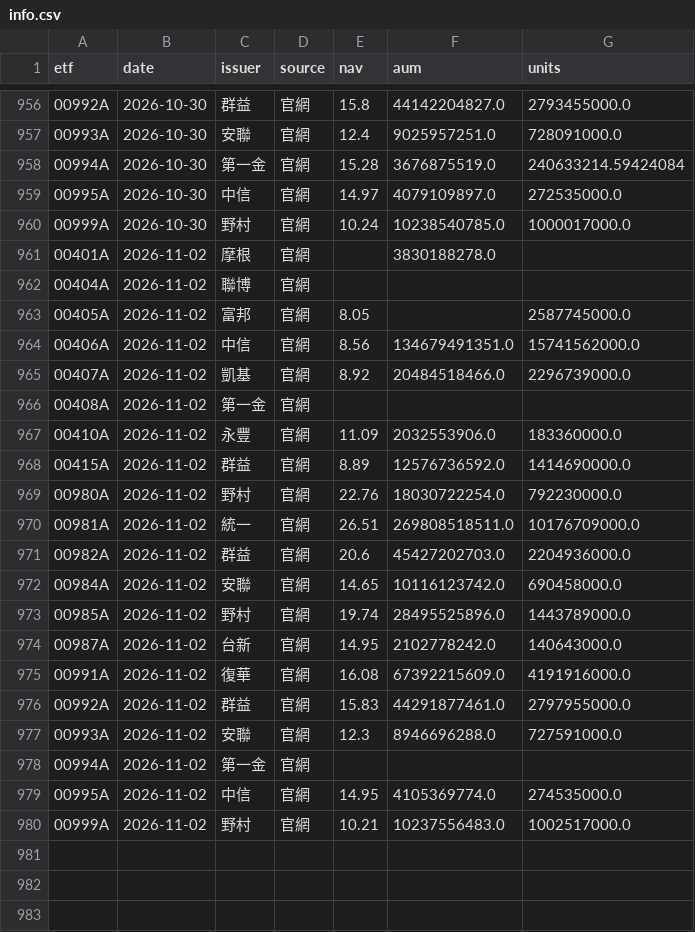
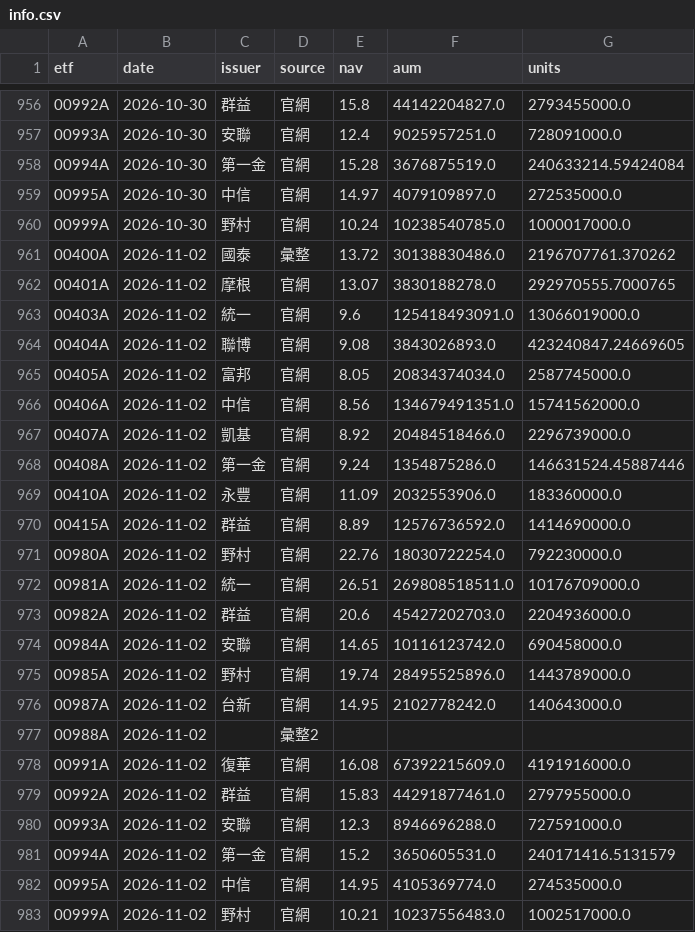
Before and after one commit to gelu27/Stock-lab, a CSV file: data/etf/info.csv, drawn as a sheet; only a part is shown, gaps mark what is left out.

```diff
--- a/data/etf/info.csv
+++ b/data/etf/info.csv
@@ -960,8 +960,10 @@ etf,date,issuer,source,nav,aum,units
 00999A,2026-10-30,野村,官網,10.24,10238540785.0,1000017000.0
-00401A,2026-11-02,摩根,官網,,3830188278.0,
-00404A,2026-11-02,聯博,官網,,,
-00405A,2026-11-02,富邦,官網,8.05,,2587745000.0
+00400A,2026-11-02,國泰,彙整,13.72,30138830486.0,2196707761.370262
+00401A,2026-11-02,摩根,官網,13.07,3830188278.0,292970555.7000765
+00403A,2026-11-02,統一,官網,9.6,125418493091.0,13066019000.0
+00404A,2026-11-02,聯博,官網,9.08,3843026893.0,423240847.24669605
+00405A,2026-11-02,富邦,官網,8.05,20834374034.0,2587745000.0
 00406A,2026-11-02,中信,官網,8.56,134679491351.0,15741562000.0
 00407A,2026-11-02,凱基,官網,8.92,20484518466.0,2296739000.0
-00408A,2026-11-02,第一金,官網,,,
+00408A,2026-11-02,第一金,官網,9.24,1354875286.0,146631524.45887446
 00410A,2026-11-02,永豐,官網,11.09,2032553906.0,183360000.0
@@ -974,2 +976,3 @@ etf,date,issuer,source,nav,aum,units
 00987A,2026-11-02,台新,官網,14.95,2102778242.0,140643000.0
+00988A,2026-11-02,,彙整2,,,
 00991A,2026-11-02,復華,官網,16.08,67392215609.0,4191916000.0
@@ -977,3 +980,3 @@ etf,date,issuer,source,nav,aum,units
 00993A,2026-11-02,安聯,官網,12.3,8946696288.0,727591000.0
-00994A,2026-11-02,第一金,官網,,,
+00994A,2026-11-02,第一金,官網,15.2,3650605531.0,240171416.5131579
 00995A,2026-11-02,中信,官網,14.95,4105369774.0,274535000.0
```
Also changed, not shown: 4 other files.
